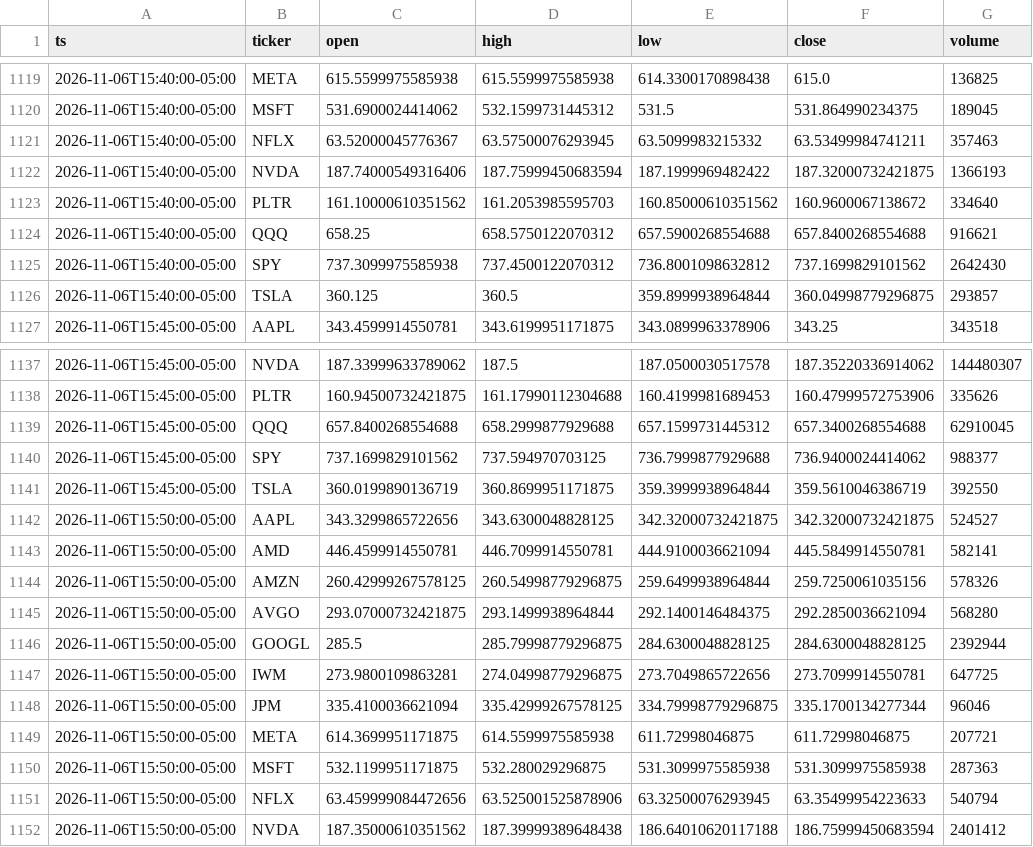
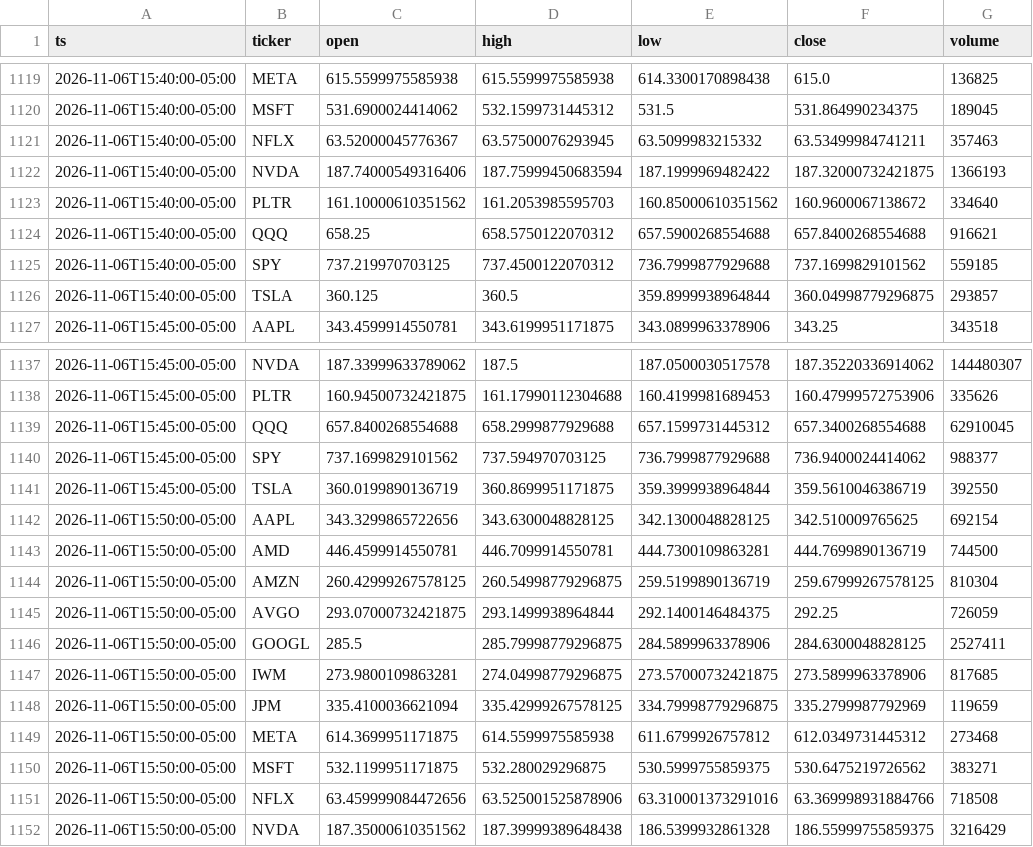
Before and after one commit to Moringo22/day-trading-test, a CSV file: data/bars/2026-11-06.csv, drawn as a sheet; only a part is shown, gaps mark what is left out; the diff covers the shown part only.

```diff
--- a/data/bars/2026-11-06.csv
+++ b/data/bars/2026-11-06.csv
@@ -1124,3 +1124,3 @@ ts,ticker,open,high,low,close,volume
 2026-11-06T15:40:00-05:00,QQQ,658.25,658.5750122070312,657.5900268554688,657.8400268554688,916621
-2026-11-06T15:40:00-05:00,SPY,737.3099975585938,737.4500122070312,736.8001098632812,737.1699829101562,2642430
+2026-11-06T15:40:00-05:00,SPY,737.219970703125,737.4500122070312,736.7999877929688,737.1699829101562,559185
 2026-11-06T15:40:00-05:00,TSLA,360.125,360.5,359.8999938964844,360.04998779296875,293857
@@ -1141,12 +1141,12 @@ ts,ticker,open,high,low,close,volume
 2026-11-06T15:45:00-05:00,TSLA,360.0199890136719,360.8699951171875,359.3999938964844,359.5610046386719,392550
-2026-11-06T15:50:00-05:00,AAPL,343.3299865722656,343.6300048828125,342.32000732421875,342.32000732421875,524527
-2026-11-06T15:50:00-05:00,AMD,446.4599914550781,446.7099914550781,444.9100036621094,445.5849914550781,582141
-2026-11-06T15:50:00-05:00,AMZN,260.42999267578125,260.54998779296875,259.6499938964844,259.7250061035156,578326
-2026-11-06T15:50:00-05:00,AVGO,293.07000732421875,293.1499938964844,292.1400146484375,292.2850036621094,568280
-2026-11-06T15:50:00-05:00,GOOGL,285.5,285.79998779296875,284.6300048828125,284.6300048828125,2392944
-2026-11-06T15:50:00-05:00,IWM,273.9800109863281,274.04998779296875,273.7049865722656,273.7099914550781,647725
-2026-11-06T15:50:00-05:00,JPM,335.4100036621094,335.42999267578125,334.79998779296875,335.1700134277344,96046
-2026-11-06T15:50:00-05:00,META,614.3699951171875,614.5599975585938,611.72998046875,611.72998046875,207721
-2026-11-06T15:50:00-05:00,MSFT,532.1199951171875,532.280029296875,531.3099975585938,531.3099975585938,287363
-2026-11-06T15:50:00-05:00,NFLX,63.459999084472656,63.525001525878906,63.32500076293945,63.35499954223633,540794
-2026-11-06T15:50:00-05:00,NVDA,187.35000610351562,187.39999389648438,186.64010620117188,186.75999450683594,2401412
+2026-11-06T15:50:00-05:00,AAPL,343.3299865722656,343.6300048828125,342.1300048828125,342.510009765625,692154
+2026-11-06T15:50:00-05:00,AMD,446.4599914550781,446.7099914550781,444.7300109863281,444.7699890136719,744500
+2026-11-06T15:50:00-05:00,AMZN,260.42999267578125,260.54998779296875,259.5199890136719,259.67999267578125,810304
+2026-11-06T15:50:00-05:00,AVGO,293.07000732421875,293.1499938964844,292.1400146484375,292.25,726059
+2026-11-06T15:50:00-05:00,GOOGL,285.5,285.79998779296875,284.5899963378906,284.6300048828125,2527411
+2026-11-06T15:50:00-05:00,IWM,273.9800109863281,274.04998779296875,273.57000732421875,273.5899963378906,817685
+2026-11-06T15:50:00-05:00,JPM,335.4100036621094,335.42999267578125,334.79998779296875,335.2799987792969,119659
+2026-11-06T15:50:00-05:00,META,614.3699951171875,614.5599975585938,611.6799926757812,612.0349731445312,273468
+2026-11-06T15:50:00-05:00,MSFT,532.1199951171875,532.280029296875,530.5999755859375,530.6475219726562,383271
+2026-11-06T15:50:00-05:00,NFLX,63.459999084472656,63.525001525878906,63.310001373291016,63.369998931884766,718508
+2026-11-06T15:50:00-05:00,NVDA,187.35000610351562,187.39999389648438,186.5399932861328,186.55999755859375,3216429
```
Also changed, not shown: 15 added rows and 19 edited cells elsewhere in this file, trades.csv, 2 other files.
